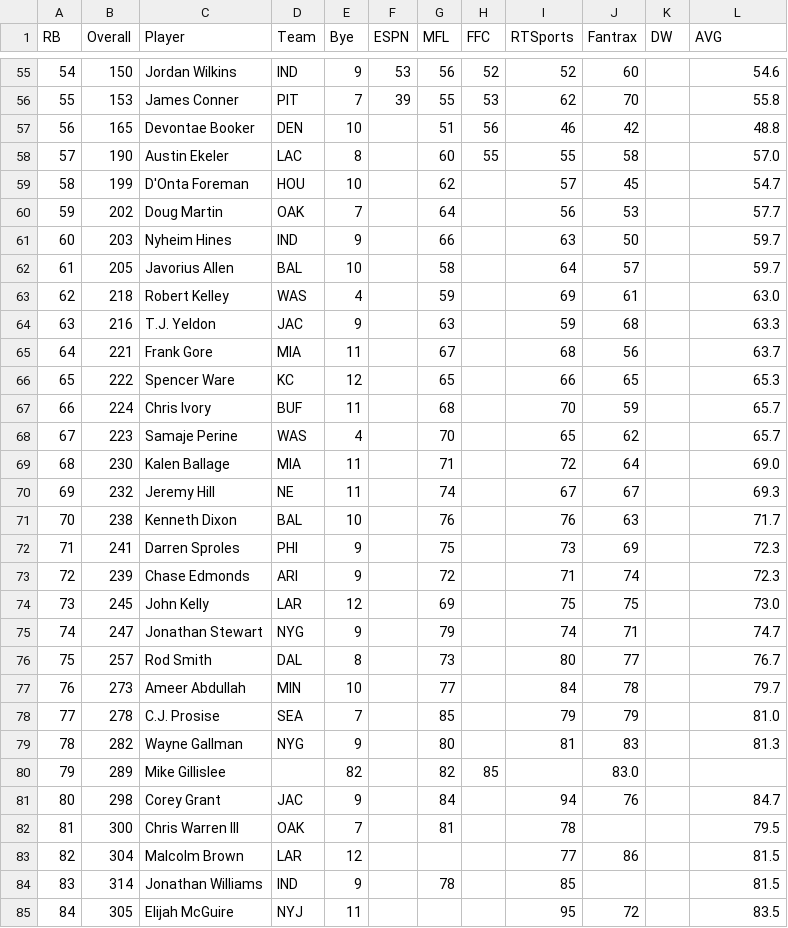
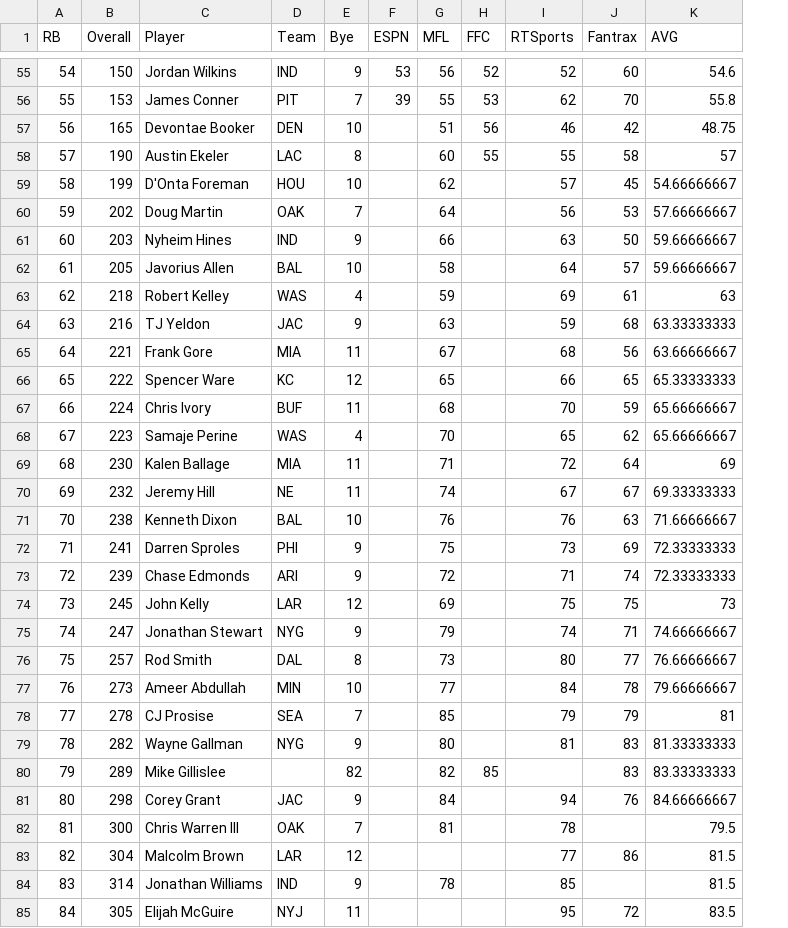
Before and after one commit to abrandt15/Fantasy-Football-Capstone-Project, a CSV file: Datasets/FantasyPros_2018_RB_ADP_Rankings.csv, drawn as a sheet; only a part is shown, gaps mark what is left out; removed rows and columns are numbered as before the commit, all else as after; the diff covers the shown part only; the diff names each change by its address in the sheet, - before the commit and + after, or states it on an @@ line.

```diff
--- a/Datasets/FantasyPros_2018_RB_ADP_Rankings.csv
+++ b/Datasets/FantasyPros_2018_RB_ADP_Rankings.csv
-column K (DW), empty
-K57 (AVG): 48.8
+K57 (AVG): 48.75
-K58 (AVG): 57.0
+K58 (AVG): 57
-K59 (AVG): 54.7
+K59 (AVG): 54.66666667
-K60 (AVG): 57.7
+K60 (AVG): 57.66666667
-K61:K62 (AVG): 59.7
+K61:K62 (AVG): 59.66666667
-K63 (AVG): 63.0
+K63 (AVG): 63
-C64 (Player): T.J. Yeldon
+C64 (Player): TJ Yeldon
-K64 (AVG): 63.3
+K64 (AVG): 63.33333333
-K65 (AVG): 63.7
+K65 (AVG): 63.66666667
-K66 (AVG): 65.3
+K66 (AVG): 65.33333333
-K67:K68 (AVG): 65.7
+K67:K68 (AVG): 65.66666667
-K69 (AVG): 69.0
+K69 (AVG): 69
-K70 (AVG): 69.3
+K70 (AVG): 69.33333333
-K71 (AVG): 71.7
+K71 (AVG): 71.66666667
-K72:K73 (AVG): 72.3
+K72:K73 (AVG): 72.33333333
-K74 (AVG): 73.0
+K74 (AVG): 73
-K75 (AVG): 74.7
+K75 (AVG): 74.66666667
-K76 (AVG): 76.7
+K76 (AVG): 76.66666667
-K77 (AVG): 79.7
+K77 (AVG): 79.66666667
-C78 (Player): C.J. Prosise
+C78 (Player): CJ Prosise
-K78 (AVG): 81.0
+K78 (AVG): 81
-K79 (AVG): 81.3
+K79 (AVG): 81.33333333
-J80 (Fantrax): 83.0
+J80 (Fantrax): 83
-K80 (AVG): (empty)
+K80 (AVG): 83.33333333
-K81 (AVG): 84.7
+K81 (AVG): 84.66666667
```
Also changed, not shown: 74 edited cells elsewhere in this file, 1 other file.
